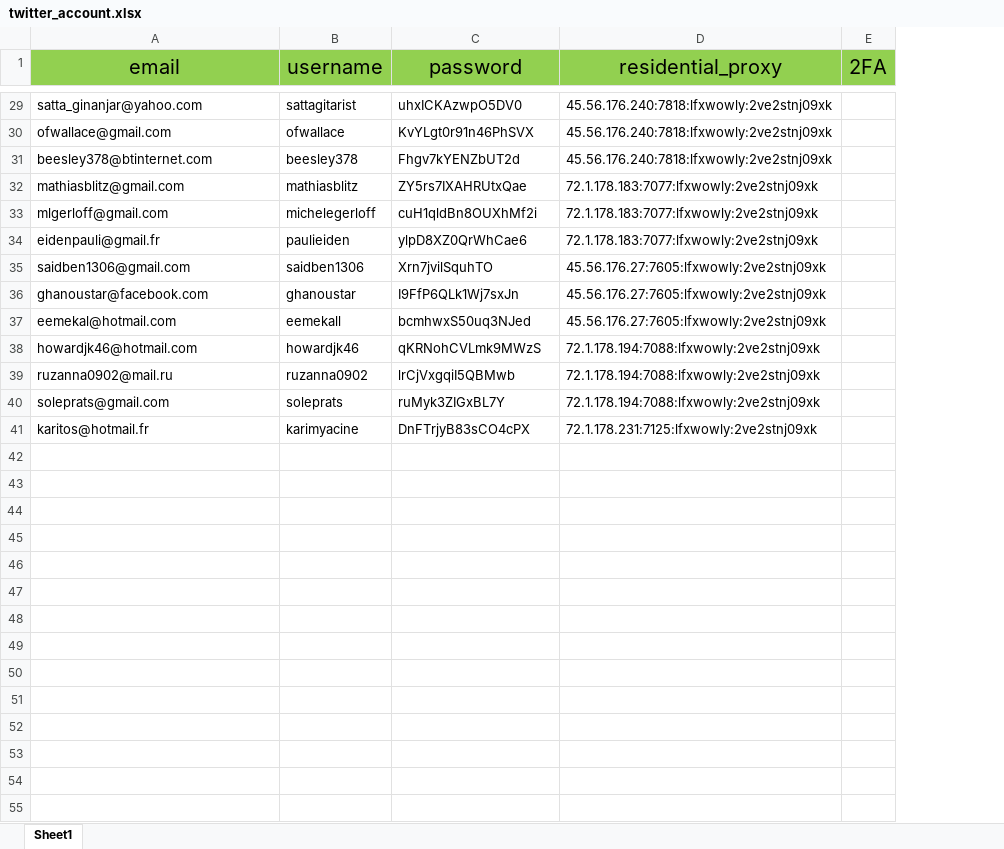
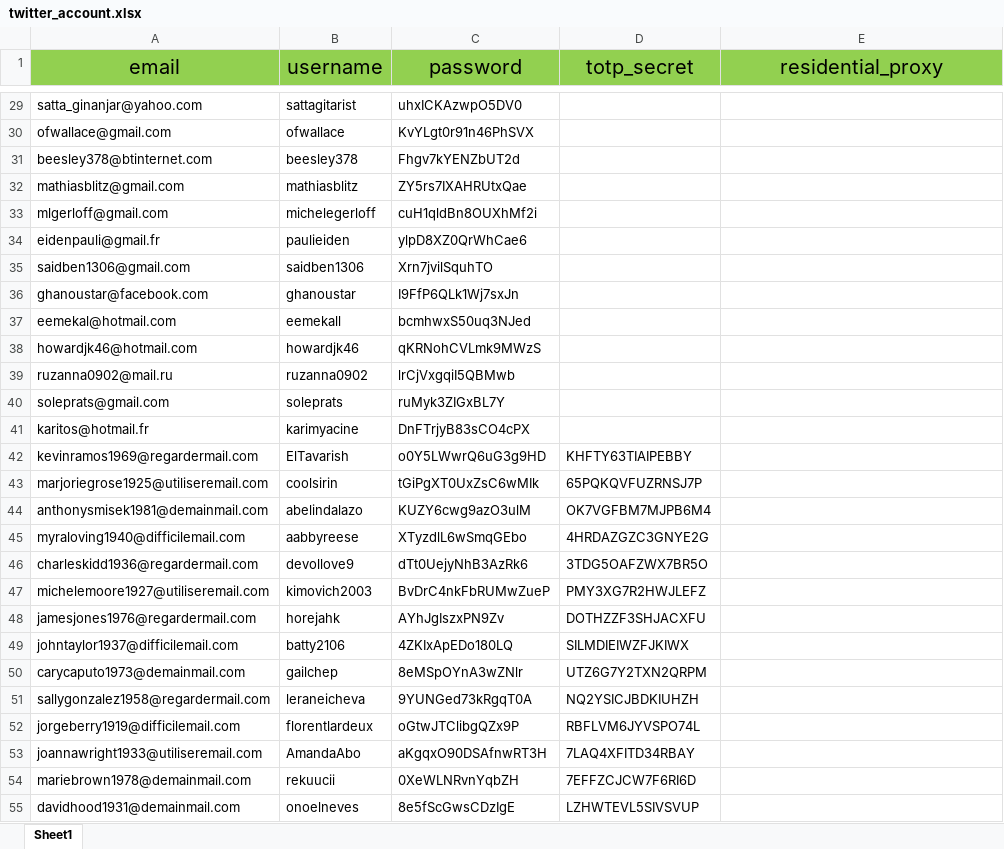
Before and after one commit to JaydenDan/SolanaHunter, an Excel workbook: twitter_account.xlsx, sheet Sheet1, drawn as a sheet; only a part is shown, gaps mark what is left out; values as stored, in another font and other column widths than the file's, no borders; removed rows and columns are numbered as before the commit, all else as after; the diff covers the shown part only; the diff names each change by its address in the sheet, - before the commit and + after, or states it on an @@ line.

Commit message:
🔧 更新 Twitter 账号加载逻辑
✨ 主要变更:
- 在 `.env.example` 中修改 Twitter 代理配置项，新增 `TWITTER_ACCOUNT_REVERSE_LOAD` 选项
- 更新 `config_loader.py` 以加载新的配置项
- 在 `get_account.py` 中根据配置项调整账号加载顺序
- 在 `get_client.py` 中优化登录逻辑，支持 TOTP 密钥
- 在 `task.py` 中传递 TOTP 密钥以支持双重身份验证

🐛 改进:
- 增强账号管理的灵活性和安全性，确保支持双重身份验证功能

```diff
--- a/twitter_account.xlsx (sheet Sheet1)
+++ b/twitter_account.xlsx (sheet Sheet1)
+column D (totp_secret), empty
-column E (2FA), empty
-E29:E31 (residential_proxy): 45.56.176.240:7818:lfxwowly:2ve2stnj09xk
+E29:E31 (residential_proxy): (empty)
-E32:E34 (residential_proxy): 72.1.178.183:7077:lfxwowly:2ve2stnj09xk
+E32:E34 (residential_proxy): (empty)
-E35:E37 (residential_proxy): 45.56.176.27:7605:lfxwowly:2ve2stnj09xk
+E35:E37 (residential_proxy): (empty)
-E38:E40 (residential_proxy): 72.1.178.194:7088:lfxwowly:2ve2stnj09xk
+E38:E40 (residential_proxy): (empty)
-E41 (residential_proxy): 72.1.178.231:7125:lfxwowly:2ve2stnj09xk
+E41 (residential_proxy): (empty)
+row 42: kevinramos1969@regardermail.com | ElTavarish | o0Y5LWwrQ6uG3g9HD | KHFTY63TIAIPEBBY
+row 43: marjoriegrose1925@utiliseremail.com | coolsirin | tGiPgXT0UxZsC6wMIk | 65PQKQVFUZRNSJ7P
+row 44: anthonysmisek1981@demainmail.com | abelindalazo | KUZY6cwg9azO3ulM | OK7VGFBM7MJPB6M4
+row 45: myraloving1940@difficilemail.com | aabbyreese | XTyzdlL6wSmqGEbo | 4HRDAZGZC3GNYE2G
+row 46: charleskidd1936@regardermail.com | devollove9 | dTt0UejyNhB3AzRk6 | 3TDG5OAFZWX7BR5O
+row 47: michelemoore1927@utiliseremail.com | kimovich2003 | BvDrC4nkFbRUMwZueP | PMY3XG7R2HWJLEFZ
+row 48: jamesjones1976@regardermail.com | horejahk | AYhJgIszxPN9Zv | DOTHZZF3SHJACXFU
+row 49: johntaylor1937@difficilemail.com | batty2106 | 4ZKIxApEDo180LQ | SILMDIEIWZFJKIWX
+row 50: carycaputo1973@demainmail.com | gailchep | 8eMSpOYnA3wZNlr | UTZ6G7Y2TXN2QRPM
+row 51: sallygonzalez1958@regardermail.com | leraneicheva | 9YUNGed73kRgqT0A | NQ2YSICJBDKIUHZH
+row 52: jorgeberry1919@difficilemail.com | florentlardeux | oGtwJTClibgQZx9P | RBFLVM6JYVSPO74L
+row 53: joannawright1933@utiliseremail.com | AmandaAbo | aKgqxO90DSAfnwRT3H | 7LAQ4XFITD34RBAY
+row 54: mariebrown1978@demainmail.com | rekuucii | 0XeWLNRvnYqbZH | 7EFFZCJCW7F6RI6D
+row 55: davidhood1931@demainmail.com | onoelneves | 8e5fScGwsCDzIgE | LZHWTEVL5SIVSVUP
```
Also changed, not shown: 6 added rows and 27 edited cells elsewhere in this sheet, 5 other files.
